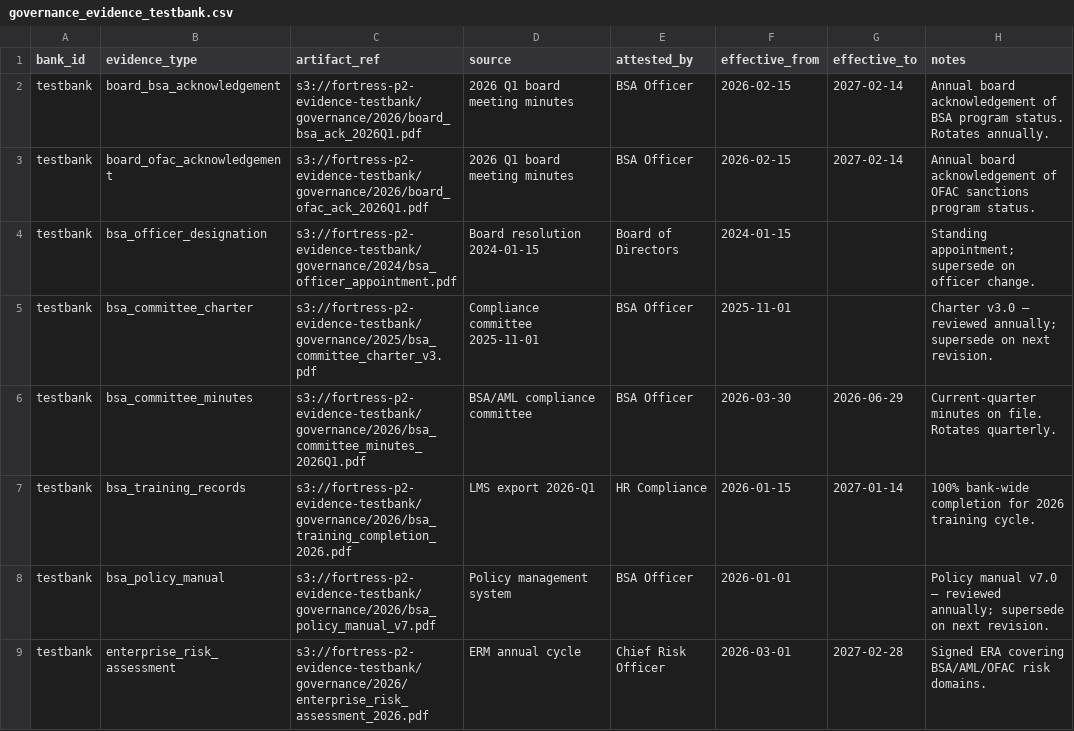
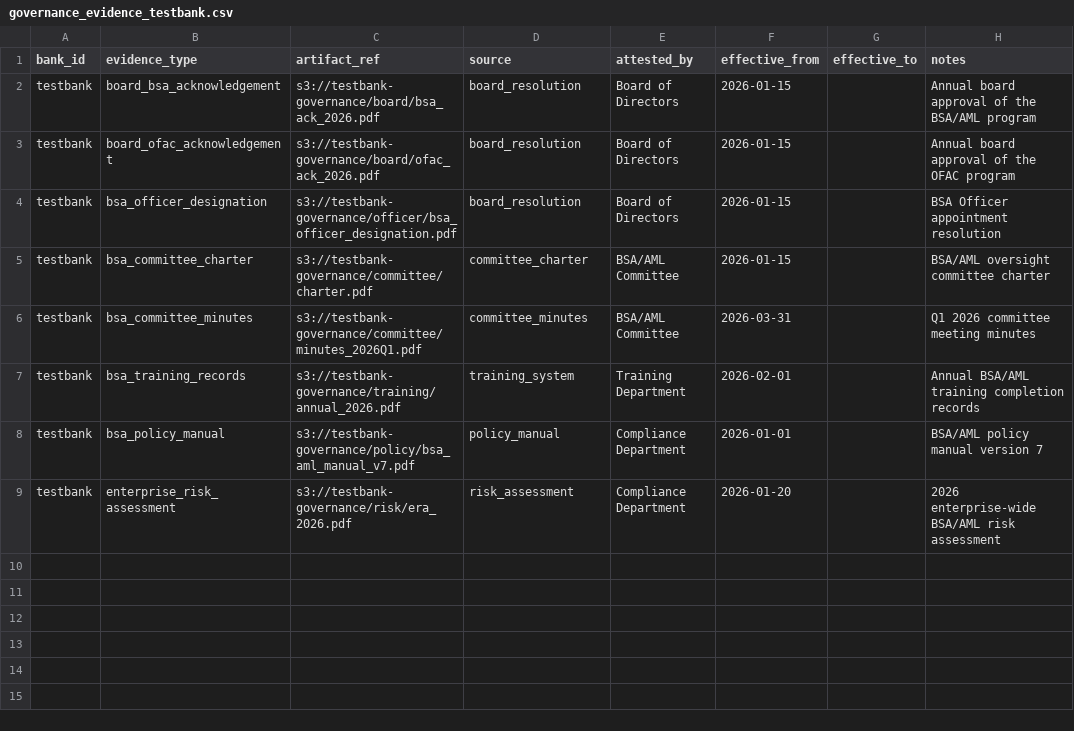
Before and after one commit to fortresslabs-dev/main-fortress, a CSV file: scripts/setup/data/governance_evidence_testbank.csv, drawn as a sheet.

```diff
--- a/scripts/setup/data/governance_evidence_testbank.csv
+++ b/scripts/setup/data/governance_evidence_testbank.csv
@@ -1,9 +1,9 @@
 bank_id,evidence_type,artifact_ref,source,attested_by,effective_from,effective_to,notes
-testbank,board_bsa_acknowledgement,s3://fortress-p2-evidence-testbank/governance/2026/board_bsa_ack_2026Q1.pdf,2026 Q1 board meeting minutes,BSA Officer,2026-02-15,2027-02-14,Annual board acknowledgement of BSA program status. Rotates annually.
-testbank,board_ofac_acknowledgement,s3://fortress-p2-evidence-testbank/governance/2026/board_ofac_ack_2026Q1.pdf,2026 Q1 board meeting minutes,BSA Officer,2026-02-15,2027-02-14,Annual board acknowledgement of OFAC sanctions program status.
-testbank,bsa_officer_designation,s3://fortress-p2-evidence-testbank/governance/2024/bsa_officer_appointment.pdf,Board resolution 2024-01-15,Board of Directors,2024-01-15,,Standing appointment; supersede on officer change.
-testbank,bsa_committee_charter,s3://fortress-p2-evidence-testbank/governance/2025/bsa_committee_charter_v3.pdf,Compliance committee 2025-11-01,BSA Officer,2025-11-01,,Charter v3.0 — reviewed annually; supersede on next revision.
-testbank,bsa_committee_minutes,s3://fortress-p2-evidence-testbank/governance/2026/bsa_committee_minutes_2026Q1.pdf,BSA/AML compliance committee,BSA Officer,2026-03-30,2026-06-29,Current-quarter minutes on file. Rotates quarterly.
-testbank,bsa_training_records,s3://fortress-p2-evidence-testbank/governance/2026/bsa_training_completion_2026.pdf,LMS export 2026-Q1,HR Compliance,2026-01-15,2027-01-14,100% bank-wide completion for 2026 training cycle.
-testbank,bsa_policy_manual,s3://fortress-p2-evidence-testbank/governance/2026/bsa_policy_manual_v7.pdf,Policy management system,BSA Officer,2026-01-01,,Policy manual v7.0 — reviewed annually; supersede on next revision.
-testbank,enterprise_risk_assessment,s3://fortress-p2-evidence-testbank/governance/2026/enterprise_risk_assessment_2026.pdf,ERM annual cycle,Chief Risk Officer,2026-03-01,2027-02-28,Signed ERA covering BSA/AML/OFAC risk domains.
+testbank,board_bsa_acknowledgement,s3://testbank-governance/board/bsa_ack_2026.pdf,board_resolution,Board of Directors,2026-01-15,,Annual board approval of the BSA/AML program
+testbank,board_ofac_acknowledgement,s3://testbank-governance/board/ofac_ack_2026.pdf,board_resolution,Board of Directors,2026-01-15,,Annual board approval of the OFAC program
+testbank,bsa_officer_designation,s3://testbank-governance/officer/bsa_officer_designation.pdf,board_resolution,Board of Directors,2026-01-15,,BSA Officer appointment resolution
+testbank,bsa_committee_charter,s3://testbank-governance/committee/charter.pdf,committee_charter,BSA/AML Committee,2026-01-15,,BSA/AML oversight committee charter
+testbank,bsa_committee_minutes,s3://testbank-governance/committee/minutes_2026Q1.pdf,committee_minutes,BSA/AML Committee,2026-03-31,,Q1 2026 committee meeting minutes
+testbank,bsa_training_records,s3://testbank-governance/training/annual_2026.pdf,training_system,Training Department,2026-02-01,,Annual BSA/AML training completion records
+testbank,bsa_policy_manual,s3://testbank-governance/policy/bsa_aml_manual_v7.pdf,policy_manual,Compliance Department,2026-01-01,,BSA/AML policy manual version 7
+testbank,enterprise_risk_assessment,s3://testbank-governance/risk/era_2026.pdf,risk_assessment,Compliance Department,2026-01-20,,2026 enterprise-wide BSA/AML risk assessment
```
Also changed, not shown: 5 other files.
